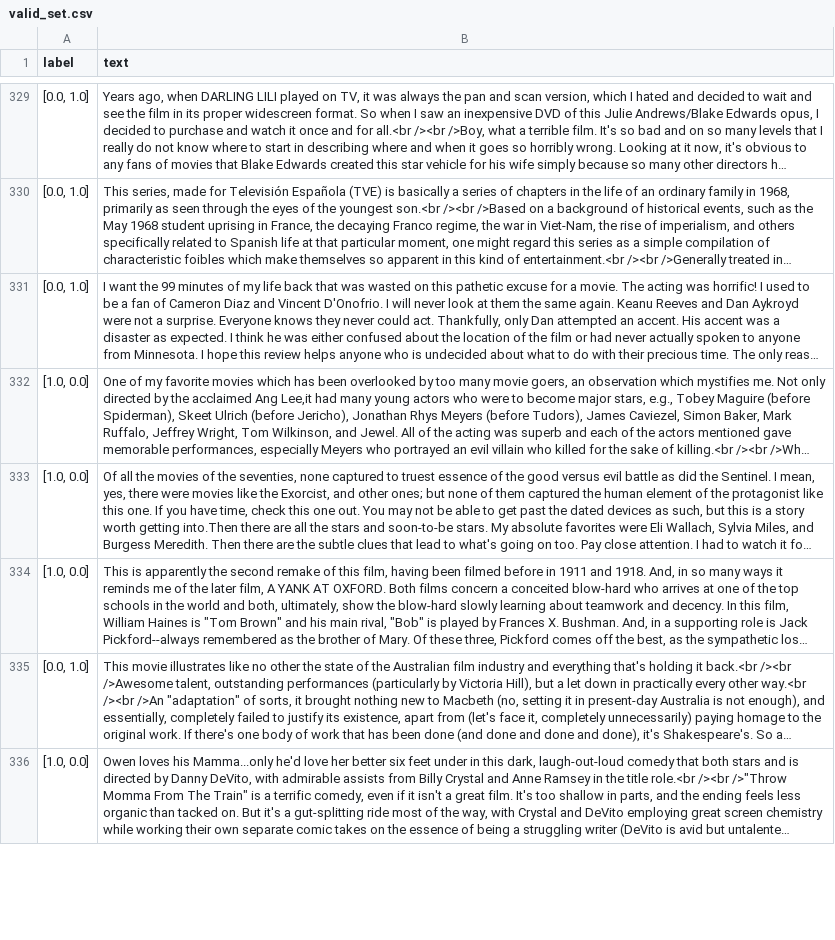
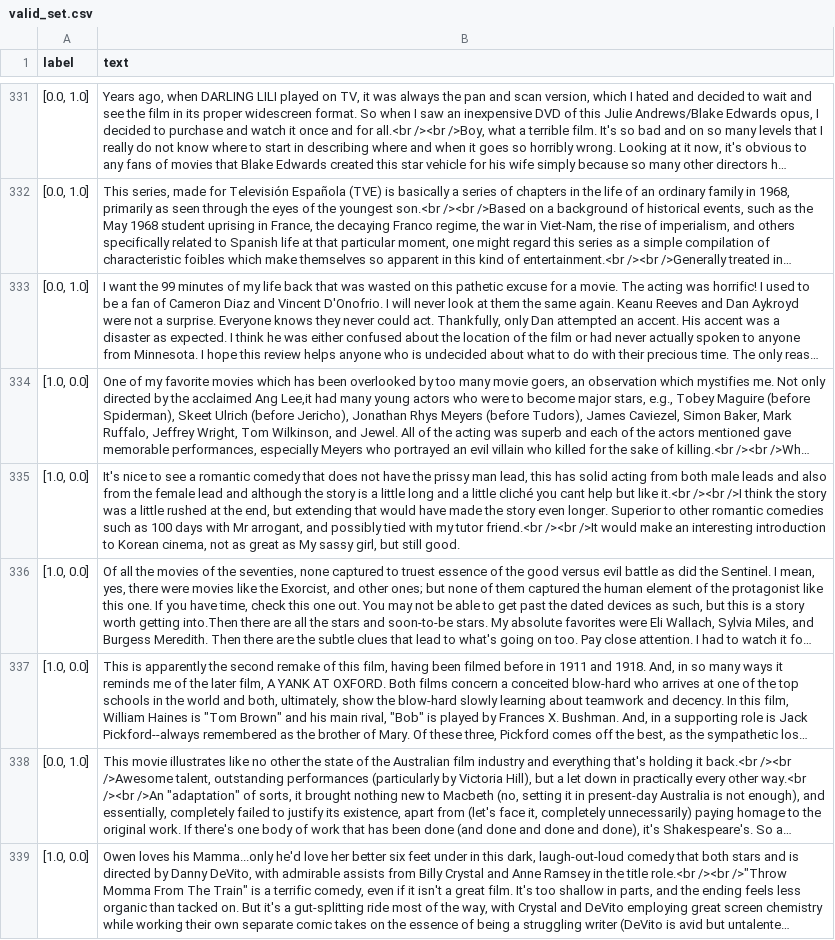
Before and after one commit to Shinobs11/my-c2l, a CSV file: datasets/imdb/base/valid_set.csv, drawn as a sheet; only a part is shown, gaps mark what is left out; long unchanged cells end in …; the diff covers the shown part only; the diff names each change by its address in the sheet, - before the commit and + after, or states it on an @@ line.

```diff
--- a/datasets/imdb/base/valid_set.csv
+++ b/datasets/imdb/base/valid_set.csv
+row 335: [1.0, 0.0] | It's nice to see a romantic comedy that does not have the prissy man lead, this has solid acting from both male leads and also from the female lead and although the story is a little long and a little cliché you cant help but like it.<br /><br />I think the story was a little rushed at the end, but extending that would have made the story even longer. Superior to other romantic comedies such as 100 days with Mr arrogant, and possibly tied with my tutor friend.<br /><br />It would make an interesting introduction to Korean cinema, not as great as My sassy girl, but still good.
```
Also changed, not shown: 37 added rows, 38 removed rows and 8 edited cells elsewhere in this file, 3 other files.
